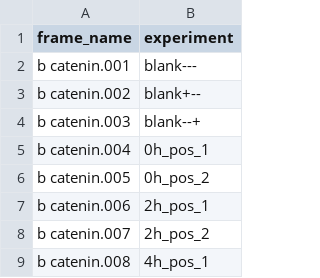
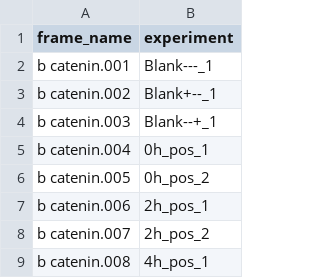
Before and after one commit to SFB-ELAINE/SI_Short_Stim_MG63, a CSV file: data/beta_catenin_data_assignments.csv, drawn as a sheet; only a part is shown; the diff covers the shown part only.

```diff
--- a/data/beta_catenin_data_assignments.csv
+++ b/data/beta_catenin_data_assignments.csv
@@ -1,5 +1,5 @@
 frame_name,experiment
-b catenin.001,blank---
-b catenin.002,blank+--
-b catenin.003,blank--+
+b catenin.001,Blank---_1
+b catenin.002,Blank+--_1
+b catenin.003,Blank--+_1
 b catenin.004,0h_pos_1
```
Also changed, not shown: 36 added rows elsewhere in this file, 2 other files.
